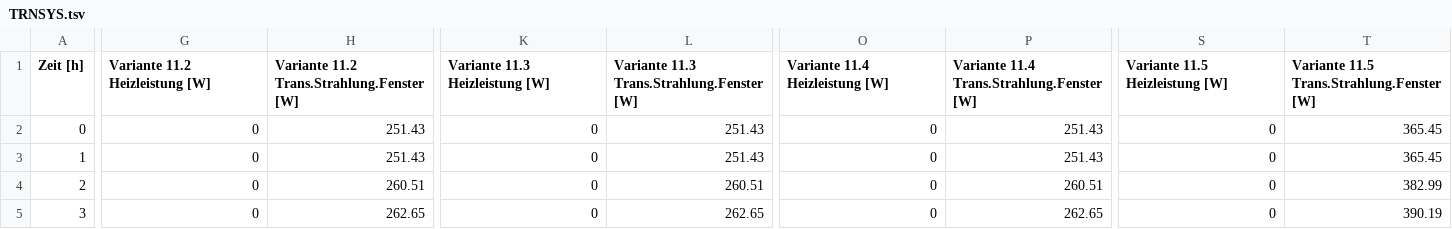
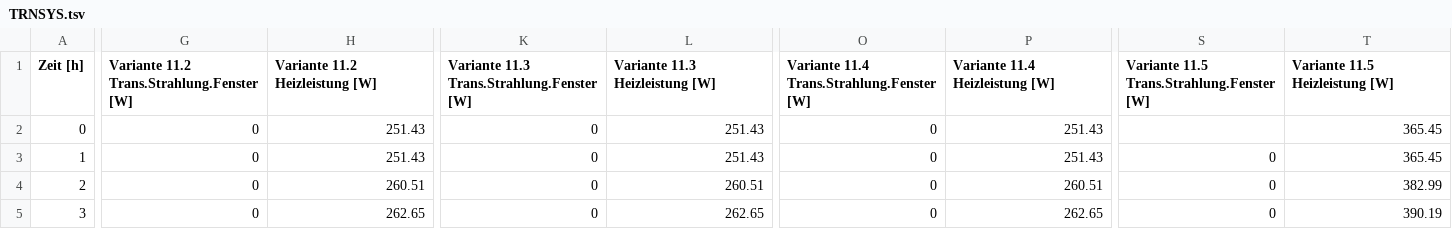
Before and after one commit to ghorwin/SimQuality, a TSV file: data/TF11-SommerlWaermeschutz/result_data/TRNSYS.tsv, drawn as a sheet; only a part is shown, gaps mark what is left out; the diff covers the shown part only; the diff names each change by its address in the sheet, - before the commit and + after, or states it on an @@ line.

Commit message:
Updated TF 11

```diff
--- a/data/TF11-SommerlWaermeschutz/result_data/TRNSYS.tsv
+++ b/data/TF11-SommerlWaermeschutz/result_data/TRNSYS.tsv
-G1: Variante 11.2 Heizleistung [W]
+G1: Variante 11.2 Trans.Strahlung.Fenster [W]
-H1: Variante 11.2 Trans.Strahlung.Fenster [W]
+H1: Variante 11.2 Heizleistung [W]
-K1: Variante 11.3 Heizleistung [W]
+K1: Variante 11.3 Trans.Strahlung.Fenster [W]
-L1: Variante 11.3 Trans.Strahlung.Fenster [W]
+L1: Variante 11.3 Heizleistung [W]
-O1: Variante 11.4 Heizleistung [W]
+O1: Variante 11.4 Trans.Strahlung.Fenster [W]
-P1: Variante 11.4 Trans.Strahlung.Fenster [W]
+P1: Variante 11.4 Heizleistung [W]
-S1: Variante 11.5 Heizleistung [W]
+S1: Variante 11.5 Trans.Strahlung.Fenster [W]
-T1: Variante 11.5 Trans.Strahlung.Fenster [W]
+T1: Variante 11.5 Heizleistung [W]
-S2: 0
+S2: (empty)
```
Also changed, not shown: 2 edited cells elsewhere in this file.
